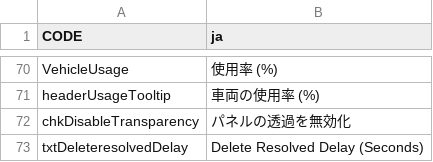
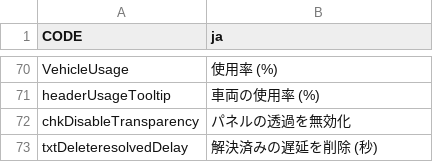
Before and after one commit to Sleepy334/TransportTool, a CSV file: Locales/ja.csv, drawn as a sheet; only a part is shown, gaps mark what is left out.

```diff
--- a/Locales/ja.csv
+++ b/Locales/ja.csv
@@ -72,2 +72,2 @@
 "chkDisableTransparency","パネルの透過を無効化"
-"txtDeleteresolvedDelay","Delete Resolved Delay (Seconds)"
+"txtDeleteresolvedDelay","解決済みの遅延を削除 (秒)"
```
Also changed, not shown: Locales/nl.csv, Locales/zh.csv, 18 other files.
